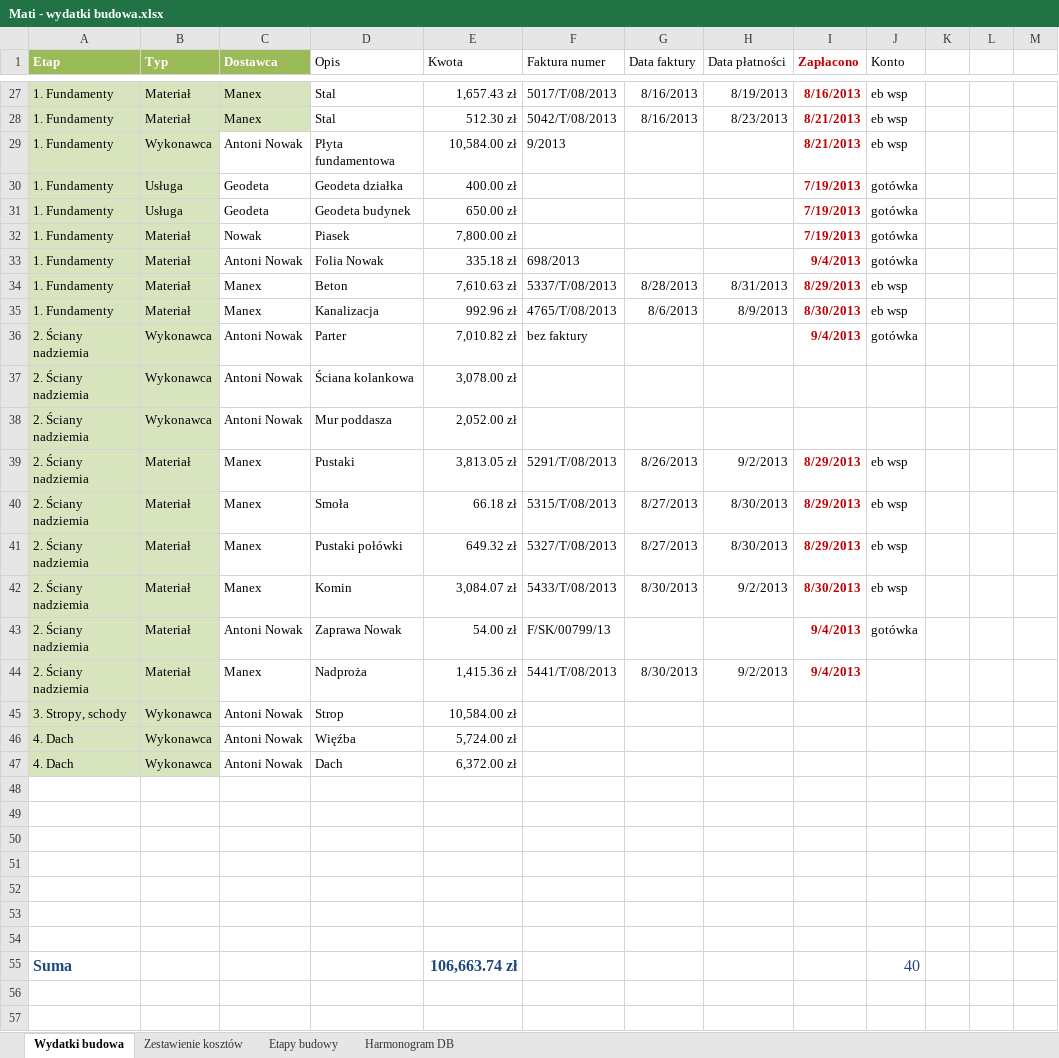
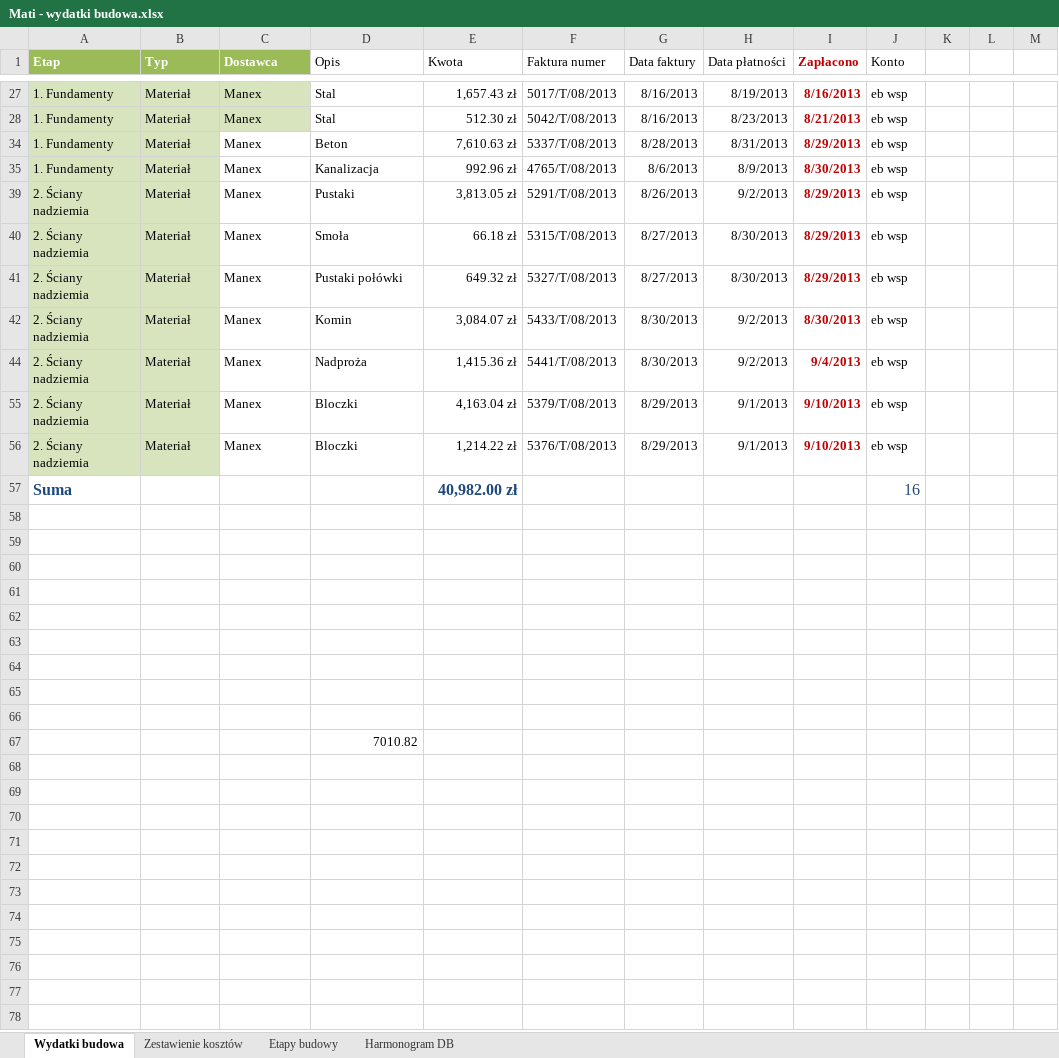
Before and after one commit to bajo2000/mati-sloncowati, an Excel workbook: plan/Mati - wydatki budowa.xlsx, sheet Wydatki budowa, drawn as a sheet; only a part is shown, gaps mark what is left out; the shorter side is filled out with more unchanged rows; values as stored, in another font and other column widths than the file's, no borders; table styles not drawn; removed rows and columns are numbered as before the commit, all else as after; the diff covers the shown part only; the diff names each change by its address in the sheet, - before the commit and + after, or states it on an @@ line.

Commit message:
zalegle faktury

```diff
--- a/plan/Mati - wydatki budowa.xlsx (sheet Wydatki budowa)
+++ b/plan/Mati - wydatki budowa.xlsx (sheet Wydatki budowa)
@@ row 29 hidden: 1. Fundamenty | Wykonawca | Antoni Nowak | Płyta fundamentowa | 10,584.00 zł | 9/2013 |  |  | 8/21/2013 | eb wsp @@
@@ row 30 hidden: 1. Fundamenty | Usługa | Geodeta | Geodeta działka | 400.00 zł |  |  |  | 7/19/2013 | gotówka @@
@@ row 31 hidden: 1. Fundamenty | Usługa | Geodeta | Geodeta budynek | 650.00 zł |  |  |  | 7/19/2013 | gotówka @@
@@ row 32 hidden: 1. Fundamenty | Materiał | Nowak | Piasek | 7,800.00 zł |  |  |  | 7/19/2013 | gotówka @@
@@ row 33 hidden: 1. Fundamenty | Materiał | Antoni Nowak | Folia Nowak | 335.18 zł | 698/2013 |  |  | 9/4/2013 | gotówka @@
@@ row 36 hidden: 2. Ściany nadziemia | Wykonawca | Antoni Nowak | Parter | 7,010.82 zł | bez faktury |  |  | 9/4/2013 | gotówka @@
@@ row 37 hidden: 2. Ściany nadziemia | Wykonawca | Antoni Nowak | Ściana kolankowa | 3,078.00 zł @@
@@ row 38 hidden: 2. Ściany nadziemia | Wykonawca | Antoni Nowak | Mur poddasza | 2,052.00 zł @@
@@ row 43 hidden: 2. Ściany nadziemia | Materiał | Antoni Nowak | Zaprawa Nowak | 54.00 zł | F/SK/00799/13 |  |  | 9/4/2013 | gotówka @@
-J44 (Konto): (empty)
+J44 (Konto): eb wsp
@@ row 45 hidden: 3. Stropy, schody | Wykonawca | Antoni Nowak | Strop | 10,584.00 zł @@
@@ row 46 hidden: 4. Dach | Wykonawca | Antoni Nowak | Więźba | 5,724.00 zł @@
@@ row 47 hidden: 4. Dach | Wykonawca | Antoni Nowak | Dach | 6,372.00 zł @@
-row 55: (empty)
+row 55: 2. Ściany nadziemia | Materiał | Manex | Bloczki | 4,163.04 zł | 5379/T/08/2013 | 8/29/2013 | 9/1/2013 | 9/10/2013 | eb wsp
-A55:B56 fill: none
+A55:B56 fill: #D7E4BD
-row 56: (empty)
+row 56: 2. Ściany nadziemia | Materiał | Manex | Bloczki | 1,214.22 zł | 5376/T/08/2013 | 8/29/2013 | 9/1/2013 | 9/10/2013 | eb wsp
-row 50: (empty)
-row 51: (empty)
-row 52: (empty)
-row 53: (empty)
-row 54: (empty)
-E57 (Kwota): 106,663.74 zł
+E57 (Kwota): 40,982.00 zł
-J57 (Konto): 40
+J57 (Konto): 16
```
Also changed, not shown: 20 hidden or unhidden rows elsewhere in this sheet, sheet Etapy budowy, charts or pictures.
